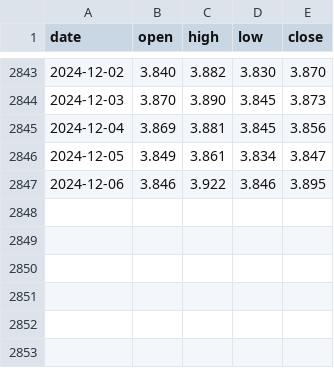
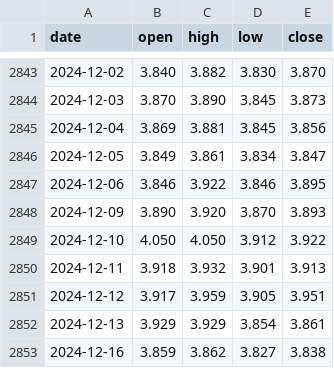
Before and after one commit to Ju5tK1ng/codes, a CSV file: gp_code/dataEtf.csv, drawn as a sheet; only a part is shown, gaps mark what is left out; the diff names each change by its address in the sheet, - before the commit and + after, or states it on an @@ line.

```diff
--- a/gp_code/dataEtf.csv
+++ b/gp_code/dataEtf.csv
+row 2848: 2024-12-09 | 3.890 | 3.920 | 3.870 | 3.893
+row 2849: 2024-12-10 | 4.050 | 4.050 | 3.912 | 3.922
+row 2850: 2024-12-11 | 3.918 | 3.932 | 3.901 | 3.913
+row 2851: 2024-12-12 | 3.917 | 3.959 | 3.905 | 3.951
+row 2852: 2024-12-13 | 3.929 | 3.929 | 3.854 | 3.861
+row 2853: 2024-12-16 | 3.859 | 3.862 | 3.827 | 3.838
```
Also changed, not shown: 2 other files.
